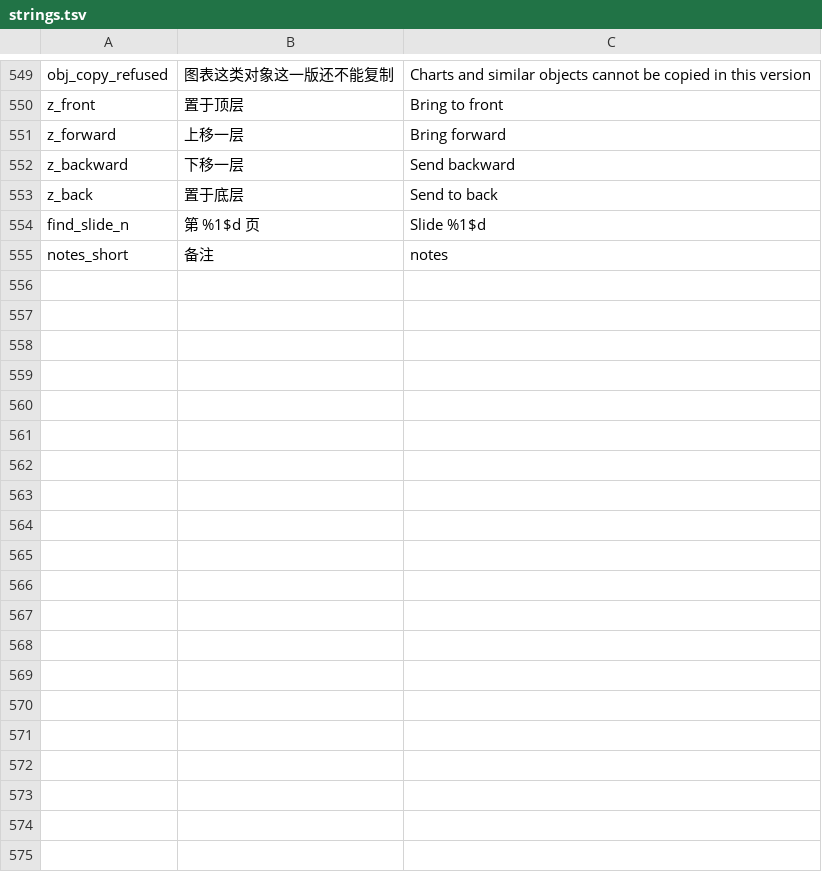
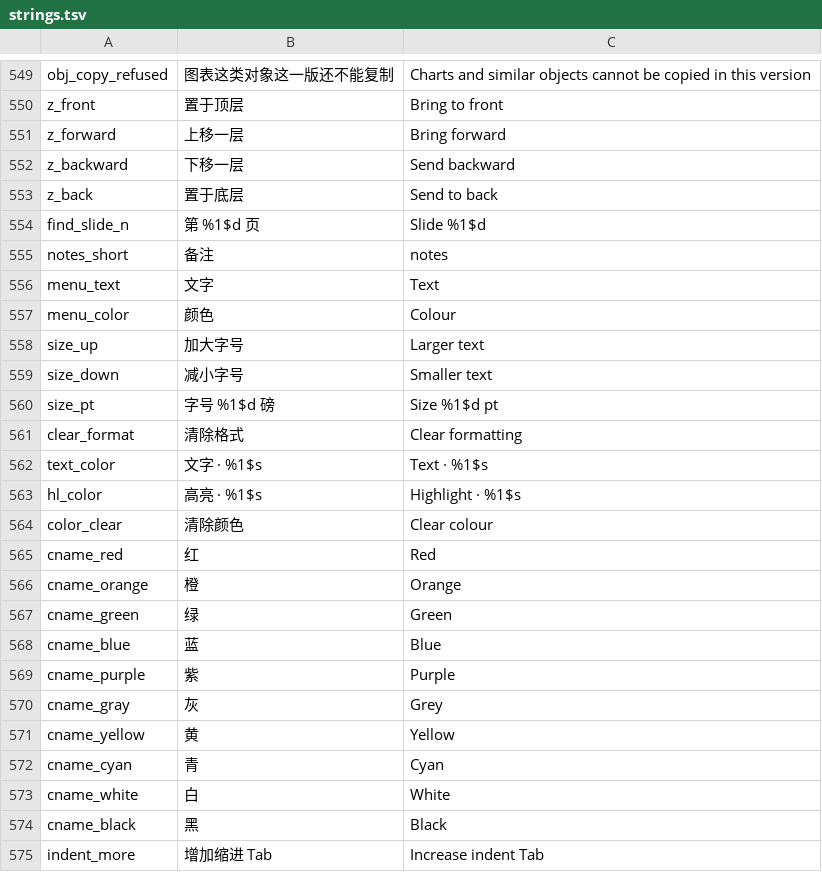
Before and after one commit to kejing-dev/SpatialOffice, a TSV file: tools/strings.tsv, drawn as a sheet; only a part is shown, gaps mark what is left out; the diff covers the shown part only; the diff names each change by its address in the sheet, - before the commit and + after, or states it on an @@ line.

```diff
--- a/tools/strings.tsv
+++ b/tools/strings.tsv
+row 556: menu_text | 文字 | Text
+row 557: menu_color | 颜色 | Colour
+row 558: size_up | 加大字号 | Larger text
+row 559: size_down | 减小字号 | Smaller text
+row 560: size_pt | 字号 %1$d 磅 | Size %1$d pt
+row 561: clear_format | 清除格式 | Clear formatting
+row 562: text_color | 文字 · %1$s | Text · %1$s
+row 563: hl_color | 高亮 · %1$s | Highlight · %1$s
+row 564: color_clear | 清除颜色 | Clear colour
+row 565: cname_red | 红 | Red
+row 566: cname_orange | 橙 | Orange
+row 567: cname_green | 绿 | Green
+row 568: cname_blue | 蓝 | Blue
+row 569: cname_purple | 紫 | Purple
+row 570: cname_gray | 灰 | Grey
+row 571: cname_yellow | 黄 | Yellow
+row 572: cname_cyan | 青 | Cyan
+row 573: cname_white | 白 | White
+row 574: cname_black | 黑 | Black
+row 575: indent_more | 增加缩进 Tab | Increase indent Tab
```
Also changed, not shown: 20 added rows and 2 edited cells elsewhere in this file, 17 other files.
